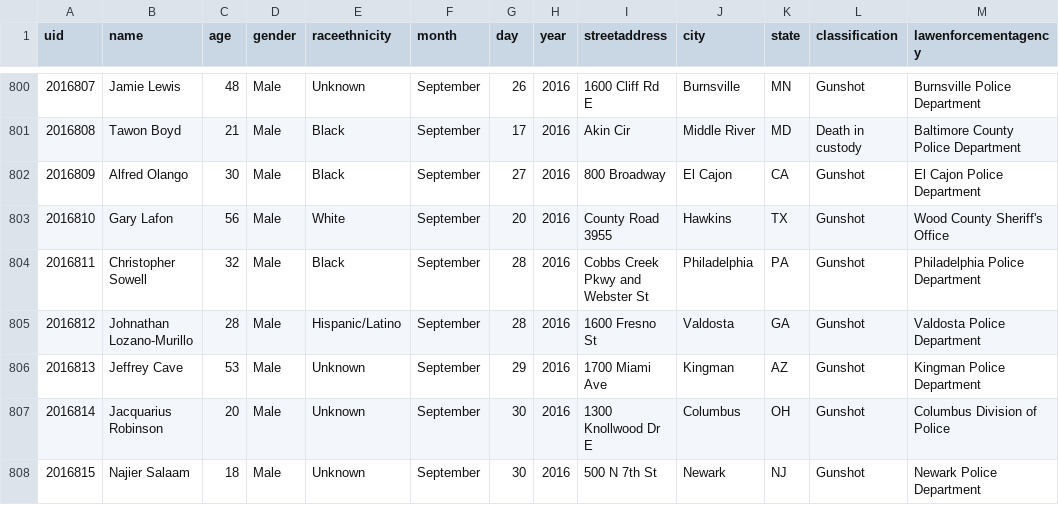
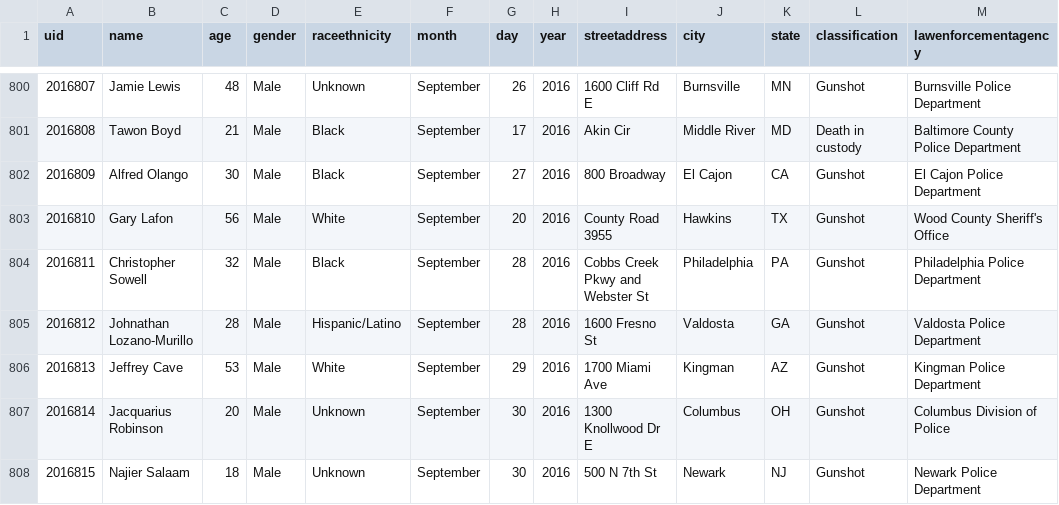
Before and after one commit to flother/thecounted, a CSV file: data/the-counted-2016.csv, drawn as a sheet; only a part is shown, gaps mark what is left out; the diff covers the shown part only; the diff names each change by its address in the sheet, - before the commit and + after, or states it on an @@ line.

Commit message:
Add John Fetter, Unknown; update Christian Vargas and 4 others

```diff
--- a/data/the-counted-2016.csv
+++ b/data/the-counted-2016.csv
-E806 (raceethnicity): Unknown
+E806 (raceethnicity): White
```
Also changed, not shown: 2 added rows and 7 edited cells elsewhere in this file.
